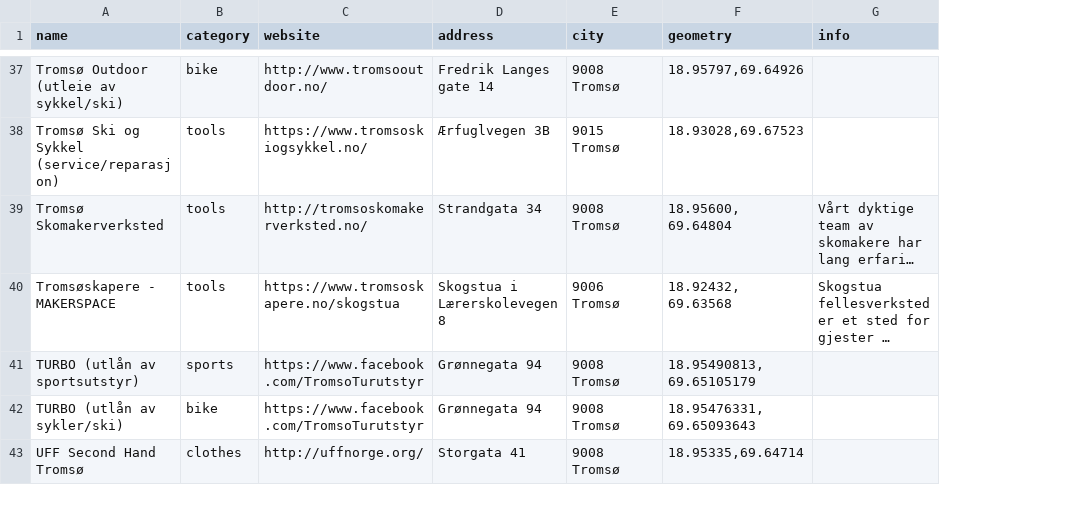
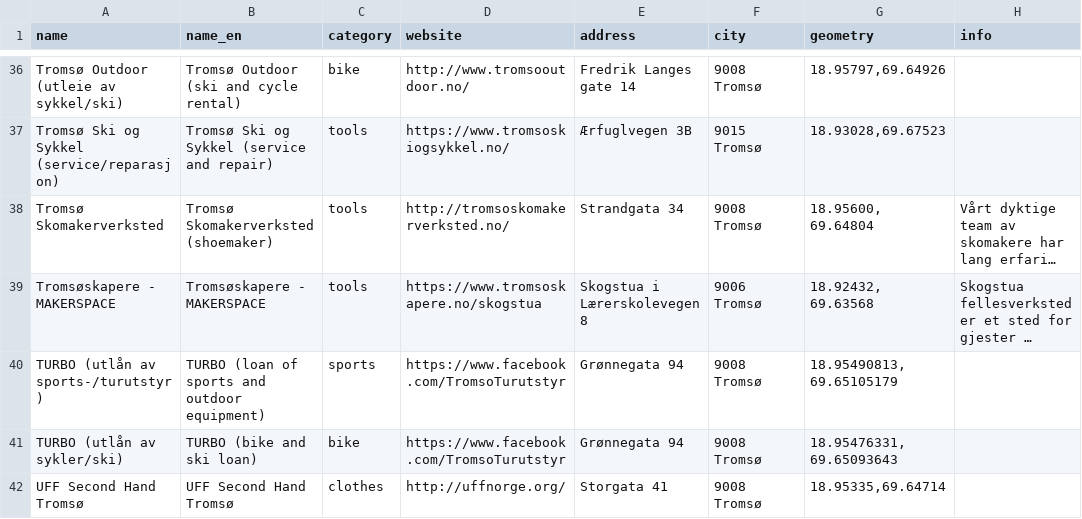
Before and after one commit to fivh-tromso/guide, a CSV file: data.csv, drawn as a sheet; only a part is shown, gaps mark what is left out; long unchanged cells end in …; addresses are those after the commit; the diff covers the shown part only; the diff names each change by its address in the sheet, - before the commit and + after, or states it on an @@ line.

```diff
--- a/data.csv
+++ b/data.csv
+column B (name_en), rows 36-42: Tromsø Outdoor (ski and cycle rental) | Tromsø Ski og Sykkel (service and repair) | Tromsø Skomakerverksted (shoemaker) | Tromsøskapere - MAKERSPACE | TURBO (loan of sports and outdoor equipment) | TURBO (bike and ski loan) | UFF Second Hand Tromsø
-A40 (name): TURBO (utlån av sportsutstyr)
+A40 (name): TURBO (utlån av sports-/turutstyr)
```
Also changed, not shown: 1 removed row and 8 edited cells elsewhere in this file.
